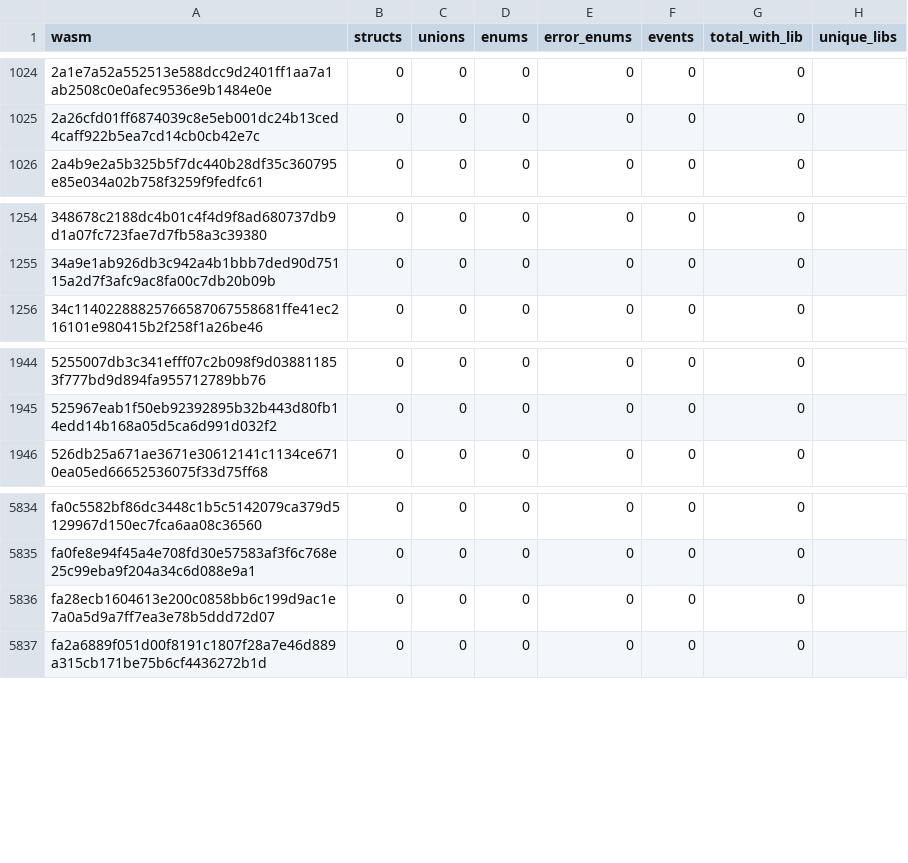
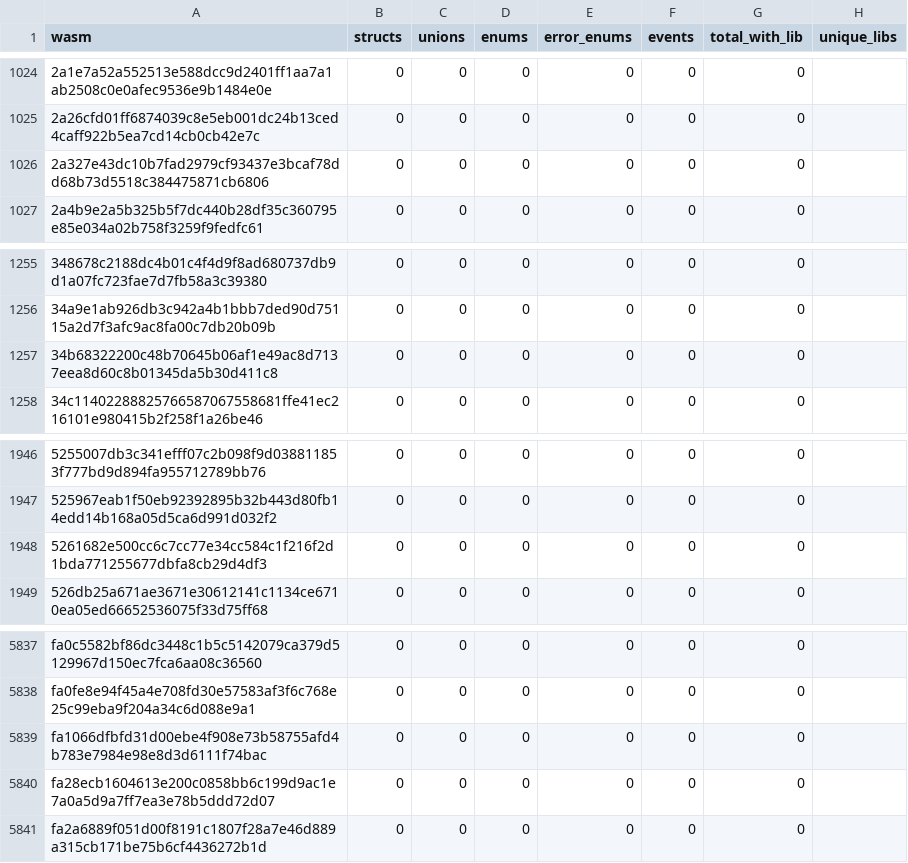
Before and after one commit to stellar-experimental/contract-wasms, a CSV file: analysis/spec-contracttype-lib-usage.csv, drawn as a sheet; only a part is shown, gaps mark what is left out; the diff names each change by its address in the sheet, - before the commit and + after, or states it on an @@ line.

```diff
--- a/analysis/spec-contracttype-lib-usage.csv
+++ b/analysis/spec-contracttype-lib-usage.csv
+row 1026: 2a327e43dc10b7fad2979cf93437e3bcaf78dd68b73d5518c384475871cb6806 | 0 | 0 | 0 | 0 | 0 | 0
+row 1257: 34b68322200c48b70645b06af1e49ac8d7137eea8d60c8b01345da5b30d411c8 | 0 | 0 | 0 | 0 | 0 | 0
+row 1948: 5261682e500cc6c7cc77e34cc584c1f216f2d1bda771255677dbfa8cb29d4df3 | 0 | 0 | 0 | 0 | 0 | 0
+row 5839: fa1066dfbfd31d00ebe4f908e73b58755afd4b783e7984e98e8d3d6111f74bac | 0 | 0 | 0 | 0 | 0 | 0
```
Also changed, not shown: analysis/count_instances_per_wasm.csv, analysis/dupe-code.csv, 43 other files.
